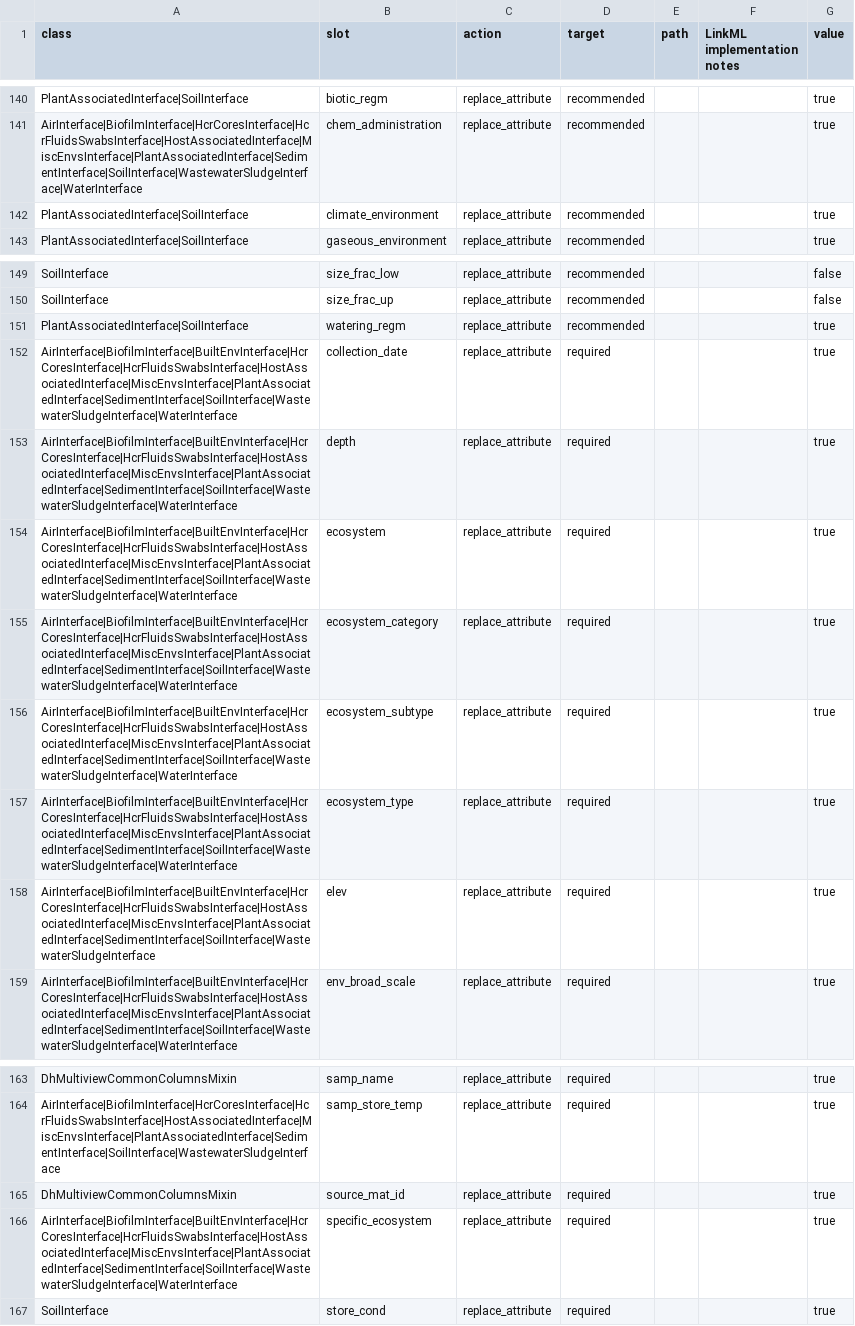
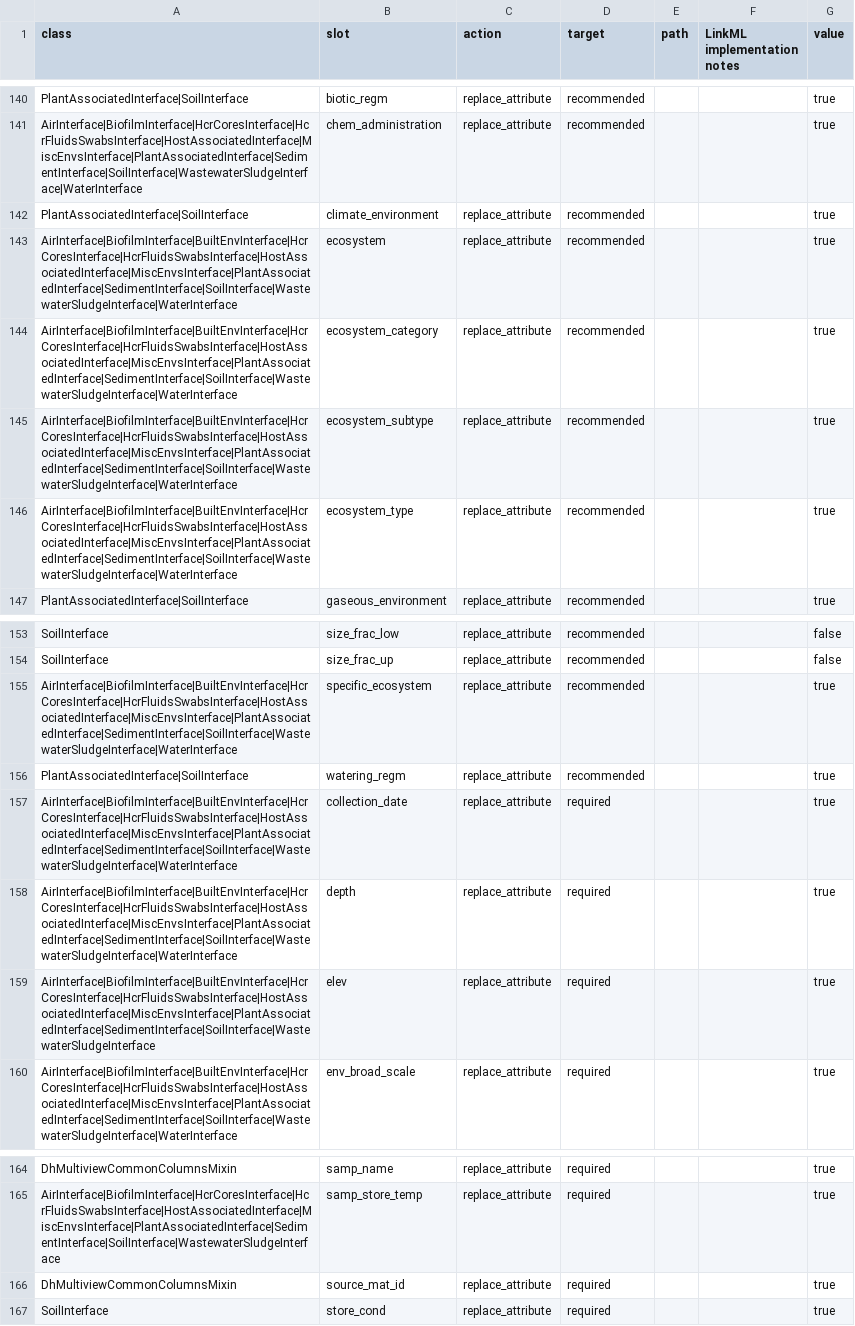
Before and after one commit to microbiomedata/submission-schema, a TSV file: sheets_and_friends/tsv_in/sheets-for-nmdc-submission-schema_modifications_long-dont-mod-water.tsv, drawn as a sheet; only a part is shown, gaps mark what is left out; removed rows and columns are numbered as before the commit, all else as after; the diff names each change by its address in the sheet, - before the commit and + after, or states it on an @@ line.

Commit message:
Lower GOLD ecosystem slots from required to recommended

```diff
--- a/sheets_and_friends/tsv_in/sheets-for-nmdc-submission-schema_modifications_long-dont-mod-water.tsv
+++ b/sheets_and_friends/tsv_in/sheets-for-nmdc-submission-schema_modifications_long-dont-mod-water.tsv
+row 143: AirInterface|BiofilmInterface|BuiltEnvInterface|HcrCoresInterface|HcrFluidsSwabsInterface|HostAssociatedInterface|MiscEnvsInterface|PlantAssociatedInterface|SedimentInterface|SoilInterface|WastewaterSludgeInterface|WaterInterface | ecosystem | replace_attribute | recommended |  |  | true
+row 144: AirInterface|BiofilmInterface|BuiltEnvInterface|HcrCoresInterface|HcrFluidsSwabsInterface|HostAssociatedInterface|MiscEnvsInterface|PlantAssociatedInterface|SedimentInterface|SoilInterface|WastewaterSludgeInterface|WaterInterface | ecosystem_category | replace_attribute | recommended |  |  | true
+row 145: AirInterface|BiofilmInterface|BuiltEnvInterface|HcrCoresInterface|HcrFluidsSwabsInterface|HostAssociatedInterface|MiscEnvsInterface|PlantAssociatedInterface|SedimentInterface|SoilInterface|WastewaterSludgeInterface|WaterInterface | ecosystem_subtype | replace_attribute | recommended |  |  | true
+row 146: AirInterface|BiofilmInterface|BuiltEnvInterface|HcrCoresInterface|HcrFluidsSwabsInterface|HostAssociatedInterface|MiscEnvsInterface|PlantAssociatedInterface|SedimentInterface|SoilInterface|WastewaterSludgeInterface|WaterInterface | ecosystem_type | replace_attribute | recommended |  |  | true
+row 155: AirInterface|BiofilmInterface|BuiltEnvInterface|HcrCoresInterface|HcrFluidsSwabsInterface|HostAssociatedInterface|MiscEnvsInterface|PlantAssociatedInterface|SedimentInterface|SoilInterface|WastewaterSludgeInterface|WaterInterface | specific_ecosystem | replace_attribute | recommended |  |  | true
-row 154: AirInterface|BiofilmInterface|BuiltEnvInterface|HcrCoresInterface|HcrFluidsSwabsInterface|HostAssociatedInterface|MiscEnvsInterface|PlantAssociatedInterface|SedimentInterface|SoilInterface|WastewaterSludgeInterface|WaterInterface | ecosystem | replace_attribute | required |  |  | true
-row 155: AirInterface|BiofilmInterface|BuiltEnvInterface|HcrCoresInterface|HcrFluidsSwabsInterface|HostAssociatedInterface|MiscEnvsInterface|PlantAssociatedInterface|SedimentInterface|SoilInterface|WastewaterSludgeInterface|WaterInterface | ecosystem_category | replace_attribute | required |  |  | true
-row 156: AirInterface|BiofilmInterface|BuiltEnvInterface|HcrCoresInterface|HcrFluidsSwabsInterface|HostAssociatedInterface|MiscEnvsInterface|PlantAssociatedInterface|SedimentInterface|SoilInterface|WastewaterSludgeInterface|WaterInterface | ecosystem_subtype | replace_attribute | required |  |  | true
-row 157: AirInterface|BiofilmInterface|BuiltEnvInterface|HcrCoresInterface|HcrFluidsSwabsInterface|HostAssociatedInterface|MiscEnvsInterface|PlantAssociatedInterface|SedimentInterface|SoilInterface|WastewaterSludgeInterface|WaterInterface | ecosystem_type | replace_attribute | required |  |  | true
-row 166: AirInterface|BiofilmInterface|BuiltEnvInterface|HcrCoresInterface|HcrFluidsSwabsInterface|HostAssociatedInterface|MiscEnvsInterface|PlantAssociatedInterface|SedimentInterface|SoilInterface|WastewaterSludgeInterface|WaterInterface | specific_ecosystem | replace_attribute | required |  |  | true
```
Also changed, not shown: 21 other files.
